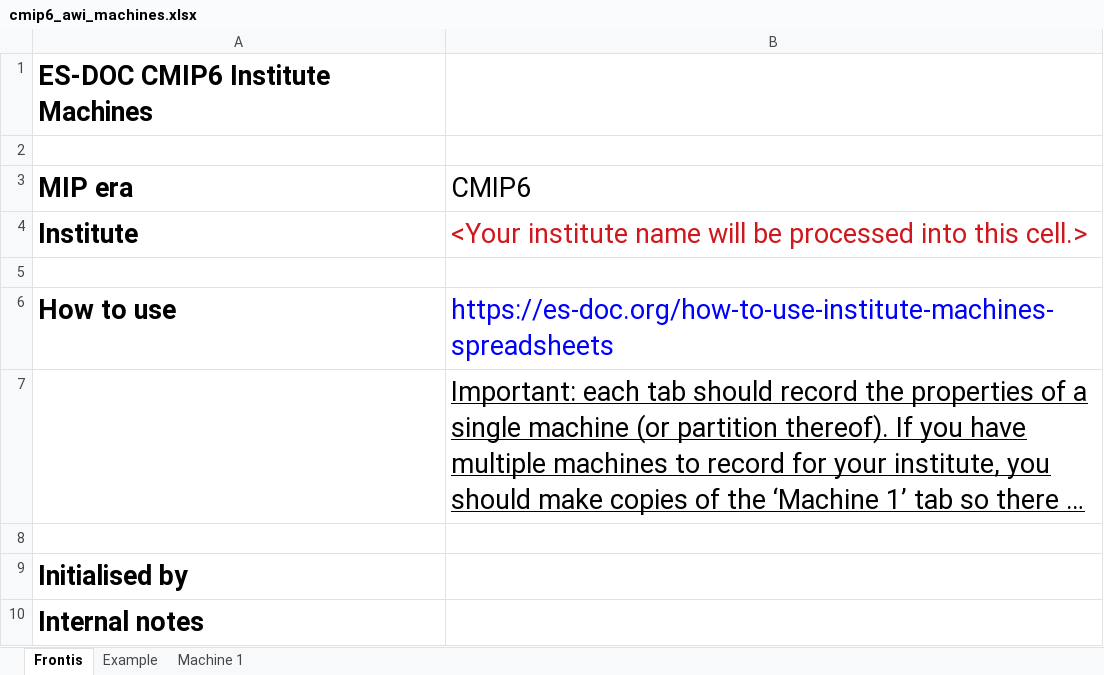
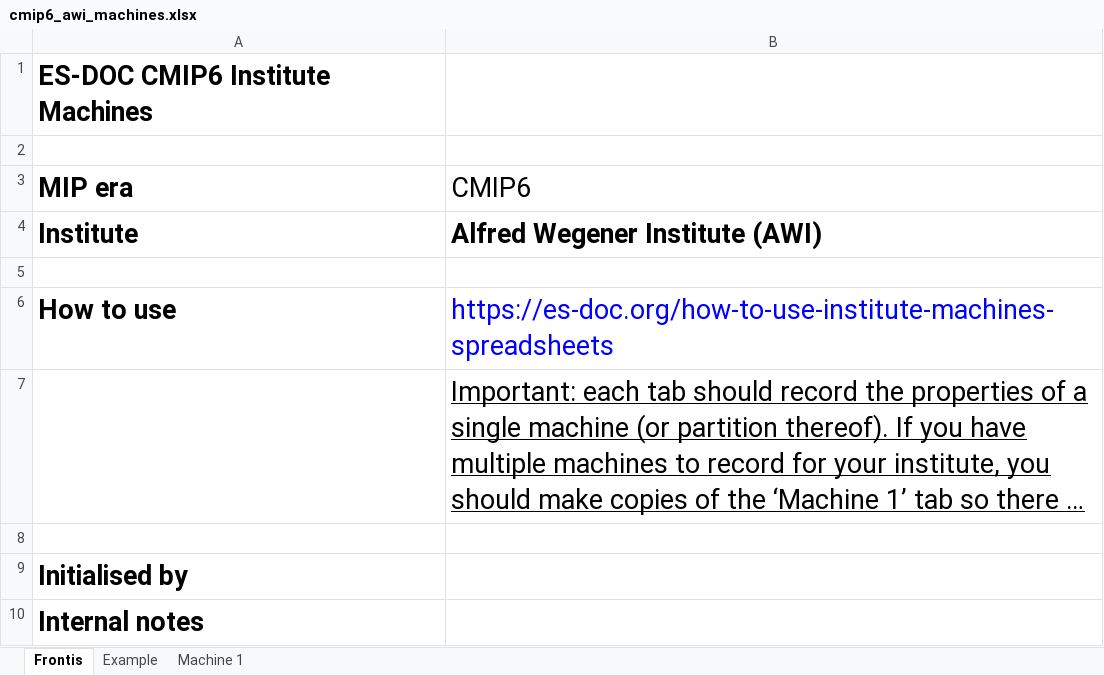
Before and after one commit to ES-DOC-INSTITUTIONAL/awi, an Excel workbook: cmip6/machines/cmip6_awi_machines.xlsx, sheet Frontis, drawn as a sheet; long unchanged cells end in …; values as stored, in another font and other column widths than the file's, no borders; the diff names each change by its address in the sheet, - before the commit and + after, or states it on an @@ line.

```diff
--- a/cmip6/machines/cmip6_awi_machines.xlsx (sheet Frontis)
+++ b/cmip6/machines/cmip6_awi_machines.xlsx (sheet Frontis)
-B4 (CMIP6): <Your institute name will be processed into this cell.>
+B4 (CMIP6): Alfred Wegener Institute (AWI)
@@ B4 bold: off → on, text colour: #CE181E → black @@
```
Also changed, not shown: sheet Example, sheet Machine 1.
